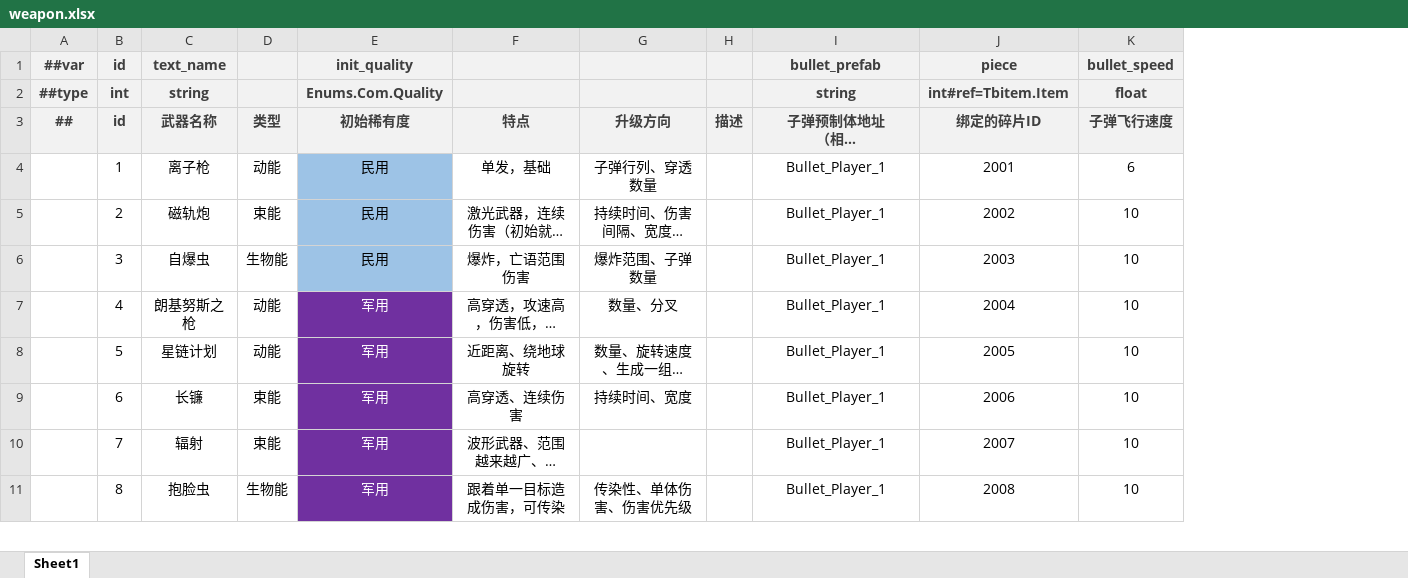
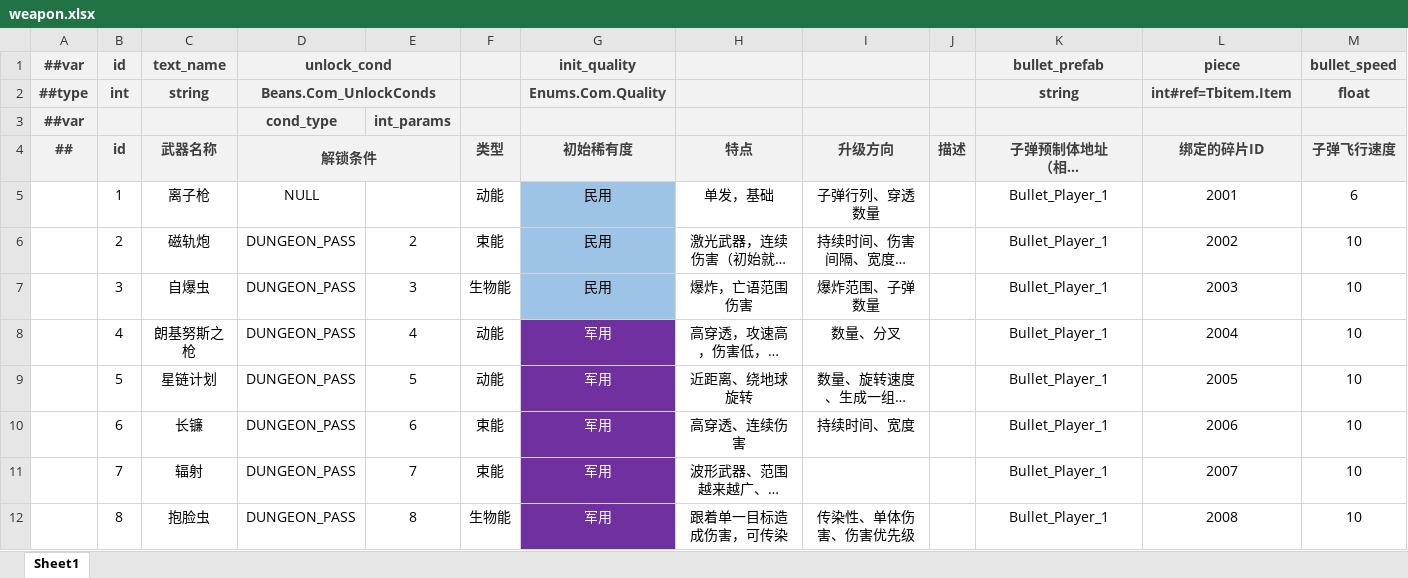
Before and after one commit to BroochWu/ZiStar, an Excel workbook: _ConfigExcels/Datas/weapon.xlsx, sheet Sheet1, drawn as a sheet; only a part is shown; long unchanged cells end in …; values as stored, in another font and other column widths than the file's, no borders; addresses are those after the commit; rows hold the shown columns only; the diff names each change by its address in the sheet, - before the commit and + after, or states it on an @@ line.

```diff
--- a/_ConfigExcels/Datas/weapon.xlsx (sheet Sheet1)
+++ b/_ConfigExcels/Datas/weapon.xlsx (sheet Sheet1)
+column D (解锁条件), rows 1-2: unlock_cond | Beans.Com_UnlockConds; rows 5-12: NULL | DUNGEON_PASS | DUNGEON_PASS | DUNGEON_PASS | DUNGEON_PASS | DUNGEON_PASS | DUNGEON_PASS | DUNGEON_PASS
+column E, rows 6-12: 2 | 3 | 4 | 5 | 6 | 7 | 8
+row 3: ##var |  |  | cond_type | int_params
```
Also changed, not shown: _ConfigExcels/Datas/__enums__.xlsx, 7 other files.
